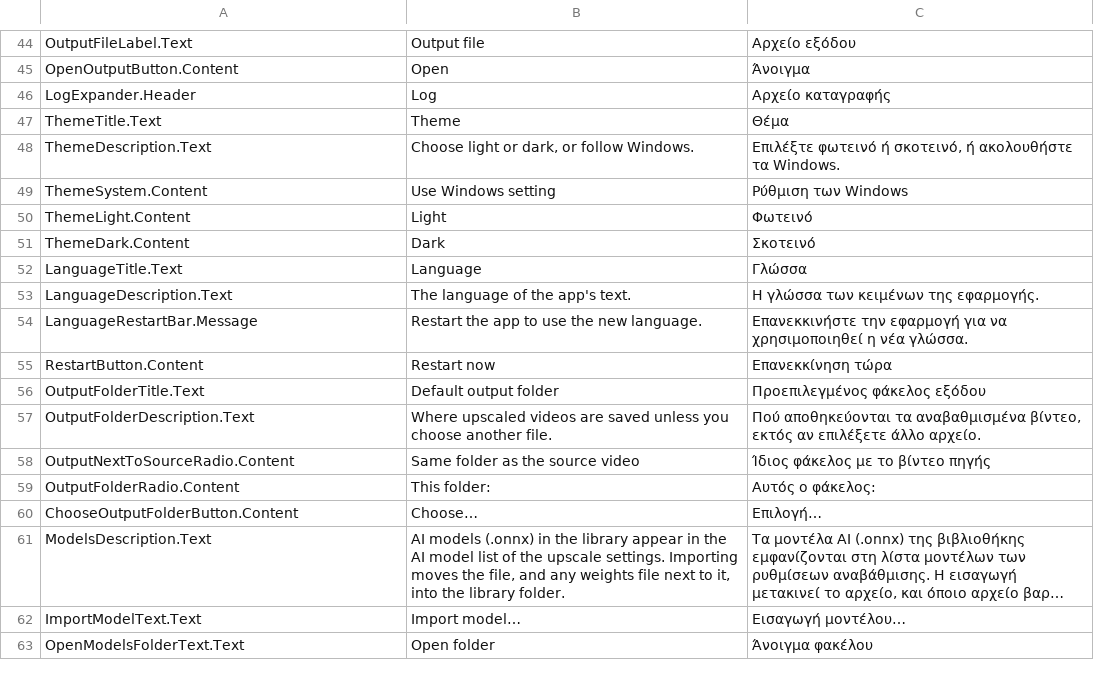
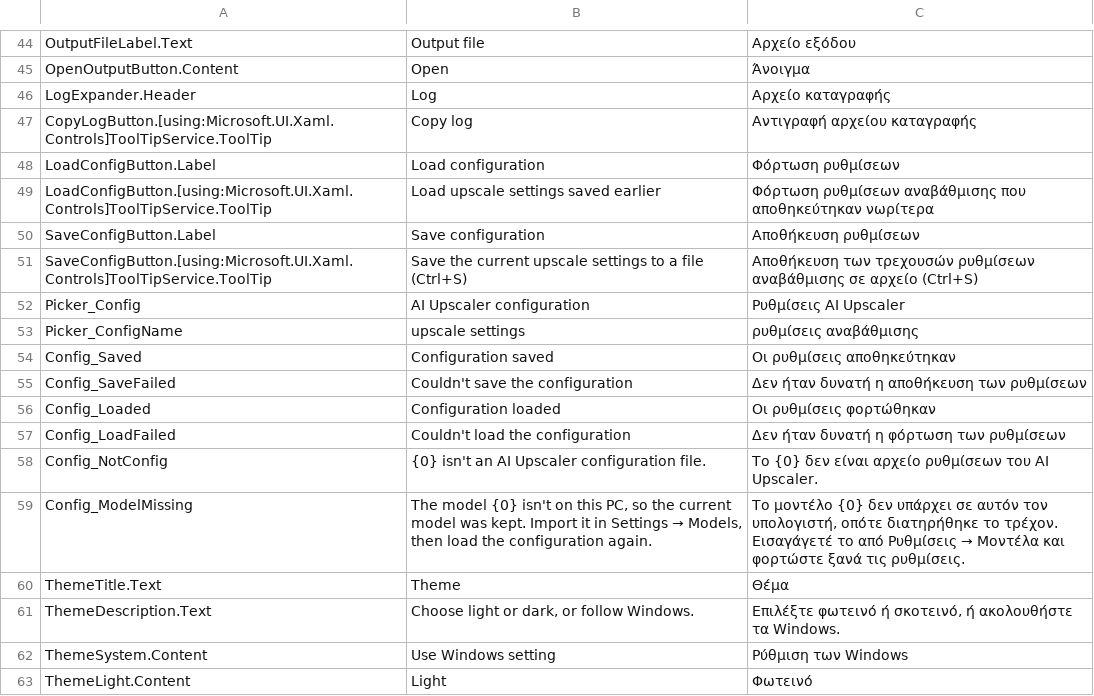
Before and after one commit to lvasiliou/aiupscaler, a TSV file: gui/Strings/strings.tsv, drawn as a sheet; only a part is shown, gaps mark what is left out; the shorter side is filled out with more unchanged rows; long unchanged cells end in …; the diff names each change by its address in the sheet, - before the commit and + after, or states it on an @@ line.

Commit message:
configuration is now savable

```diff
--- a/gui/Strings/strings.tsv
+++ b/gui/Strings/strings.tsv
+row 47: CopyLogButton.[using:Microsoft.UI.Xaml.Controls]ToolTipService.ToolTip | Copy log | Αντιγραφή αρχείου καταγραφής
+row 48: LoadConfigButton.Label | Load configuration | Φόρτωση ρυθμίσεων
+row 49: LoadConfigButton.[using:Microsoft.UI.Xaml.Controls]ToolTipService.ToolTip | Load upscale settings saved earlier | Φόρτωση ρυθμίσεων αναβάθμισης που αποθηκεύτηκαν νωρίτερα
+row 50: SaveConfigButton.Label | Save configuration | Αποθήκευση ρυθμίσεων
+row 51: SaveConfigButton.[using:Microsoft.UI.Xaml.Controls]ToolTipService.ToolTip | Save the current upscale settings to a file (Ctrl+S) | Αποθήκευση των τρεχουσών ρυθμίσεων αναβάθμισης σε αρχείο (Ctrl+S)
+row 52: Picker_Config | AI Upscaler configuration | Ρυθμίσεις AI Upscaler
+row 53: Picker_ConfigName | upscale settings | ρυθμίσεις αναβάθμισης
+row 54: Config_Saved | Configuration saved | Οι ρυθμίσεις αποθηκεύτηκαν
+row 55: Config_SaveFailed | Couldn't save the configuration | Δεν ήταν δυνατή η αποθήκευση των ρυθμίσεων
+row 56: Config_Loaded | Configuration loaded | Οι ρυθμίσεις φορτώθηκαν
+row 57: Config_LoadFailed | Couldn't load the configuration | Δεν ήταν δυνατή η φόρτωση των ρυθμίσεων
+row 58: Config_NotConfig | {0} isn't an AI Upscaler configuration file. | Το {0} δεν είναι αρχείο ρυθμίσεων του AI Upscaler.
+row 59: Config_ModelMissing | The model {0} isn't on this PC, so the current model was kept. Import it in Settings → Models, then load the configuration again. | Το μοντέλο {0} δεν υπάρχει σε αυτόν τον υπολογιστή, οπότε διατηρήθηκε το τρέχον. Εισαγάγετέ το από Ρυθμίσεις → Μοντέλα και φορτώστε ξανά τις ρυθμίσεις.
```
Also changed, not shown: 7 other files.
